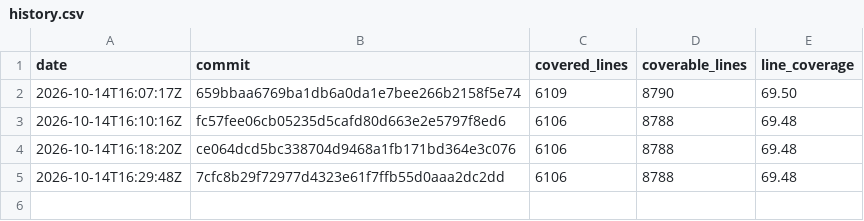
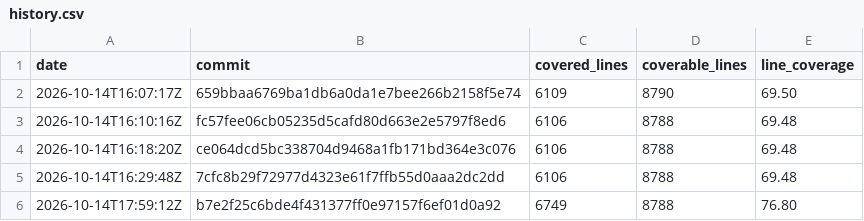
Before and after one commit to enaweg/godot-epluginframework, a CSV file: history.csv, drawn as a sheet.

```diff
--- a/history.csv
+++ b/history.csv
@@ -5 +5,2 @@ date,commit,covered_lines,coverable_lines,line_coverage
 2026-10-14T16:29:48Z,7cfc8b29f72977d4323e61f7ffb55d0aaa2dc2dd,6106,8788,69.48
+2026-10-14T17:59:12Z,b7e2f25c6bde4f431377ff0e97157f6ef01d0a92,6749,8788,76.80
```
Also changed, not shown: 3 other files.
